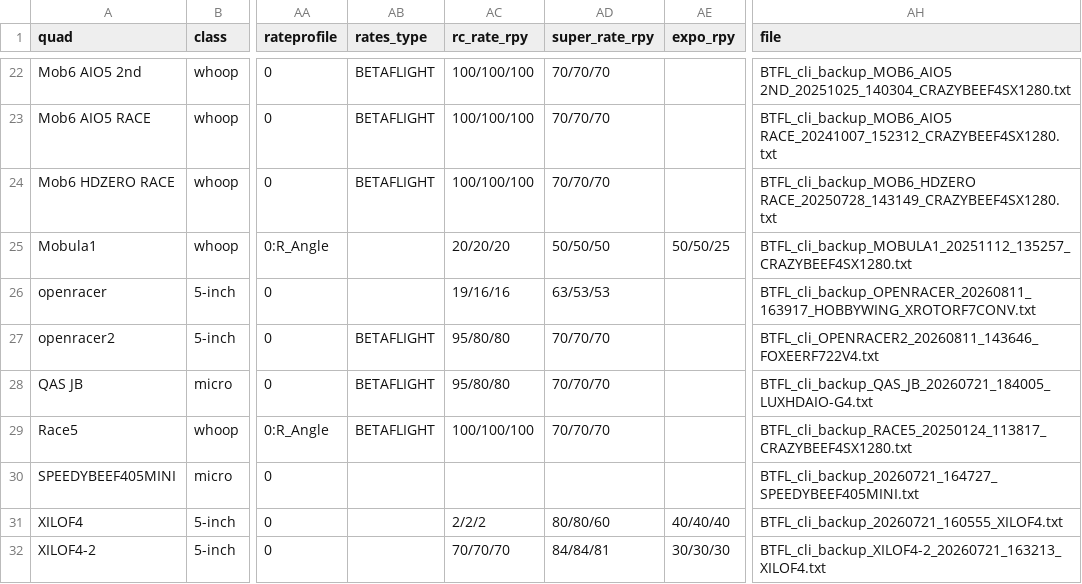
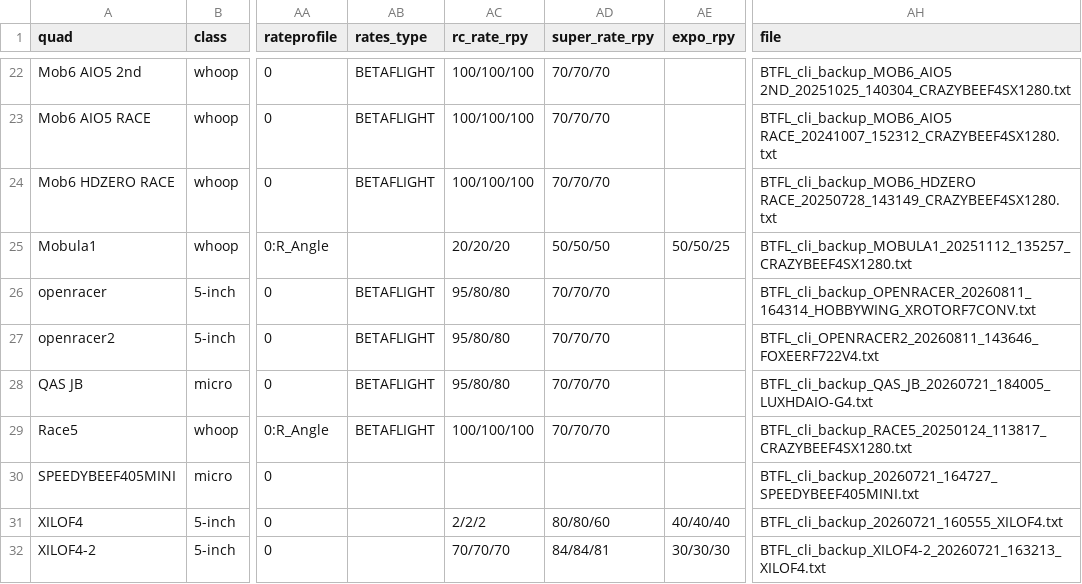
Before and after one commit to irom77/fpv_cli_dumps, a CSV file: fpv_quads_latest.csv, drawn as a sheet; only a part is shown, gaps mark what is left out; the diff names each change by its address in the sheet, - before the commit and + after, or states it on an @@ line.

```diff
--- a/fpv_quads_latest.csv
+++ b/fpv_quads_latest.csv
-AB26 (rates_type): (empty)
+AB26 (rates_type): BETAFLIGHT
-AC26 (rc_rate_rpy): 19/16/16
+AC26 (rc_rate_rpy): 95/80/80
-AD26 (super_rate_rpy): 63/53/53
+AD26 (super_rate_rpy): 70/70/70
-AH26 (file): BTFL_cli_backup_OPENRACER_20260811_163917_HOBBYWING_XROTORF7CONV.txt
+AH26 (file): BTFL_cli_backup_OPENRACER_20260811_164314_HOBBYWING_XROTORF7CONV.txt
```
Also changed, not shown: fpv_quads.csv, rates.csv, 3 other files.
